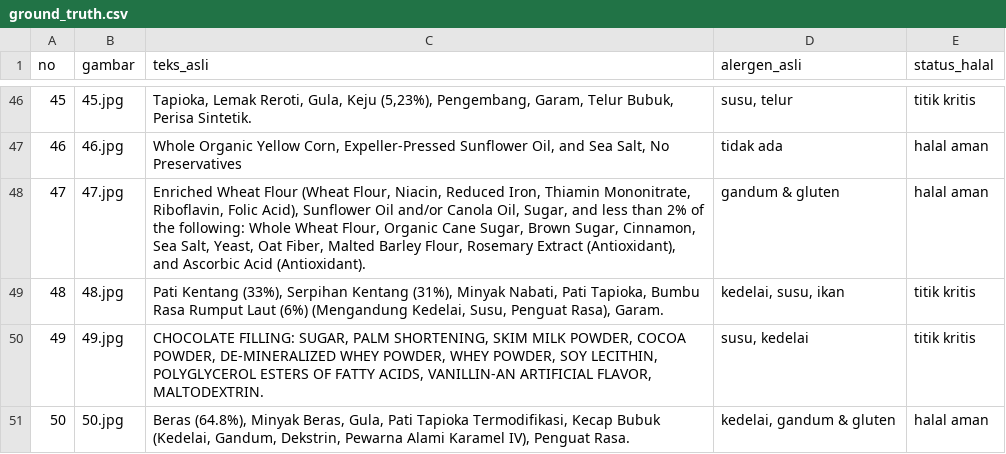
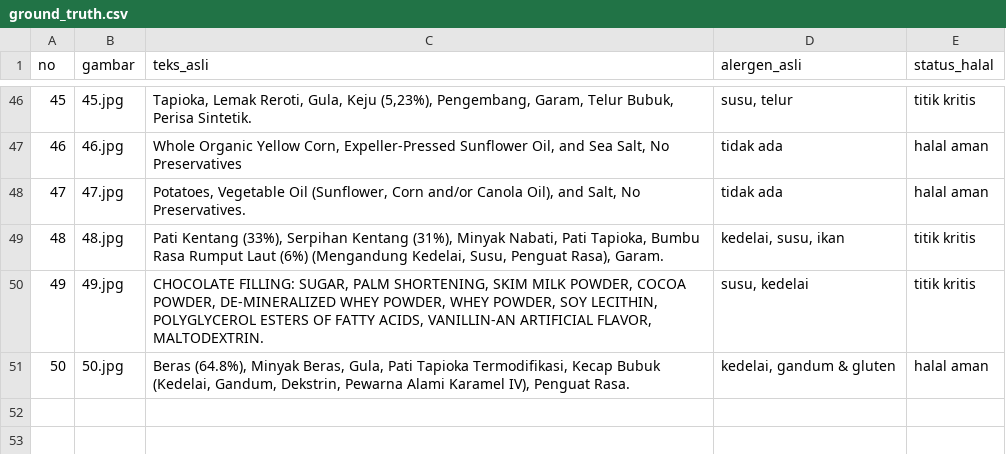
Before and after one commit to deayulianis/coba-skripsi, a CSV file: dataset/ground_truth.csv, drawn as a sheet; only a part is shown, gaps mark what is left out.

Commit message:
Update ground_truth.csv

```diff
--- a/dataset/ground_truth.csv
+++ b/dataset/ground_truth.csv
@@ -47,3 +47,3 @@ no;gambar;teks_asli;alergen_asli;status_halal
 46;46.jpg;Whole Organic Yellow Corn, Expeller-Pressed Sunflower Oil, and Sea Salt, No Preservatives;tidak ada;halal aman
-47;47.jpg;Enriched Wheat Flour (Wheat Flour, Niacin, Reduced Iron, Thiamin Mononitrate, Riboflavin, Folic Acid), Sunflower Oil and/or Canola Oil, Sugar, and less than 2% of the following: Whole Wheat Flour, Organic Cane Sugar, Brown Sugar, Cinnamon, Sea Salt, Yeast, Oat Fiber, Malted Barley Flour, Rosemary Extract (Antioxidant), and Ascorbic Acid (Antioxidant).;gandum & gluten;halal aman
+47;47.jpg;Potatoes, Vegetable Oil (Sunflower, Corn and/or Canola Oil), and Salt, No Preservatives.;tidak ada;halal aman
 48;48.jpg;Pati Kentang (33%), Serpihan Kentang (31%), Minyak Nabati, Pati Tapioka, Bumbu Rasa Rumput Laut (6%) (Mengandung Kedelai, Susu, Penguat Rasa), Garam.;kedelai, susu, ikan;titik kritis
```
